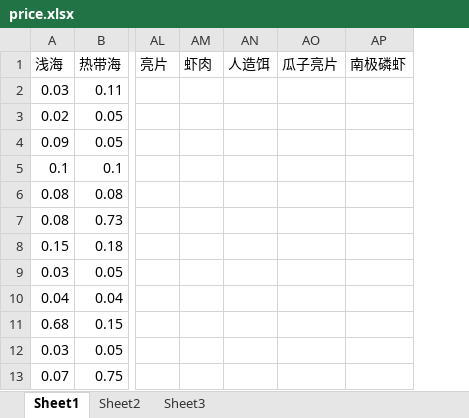
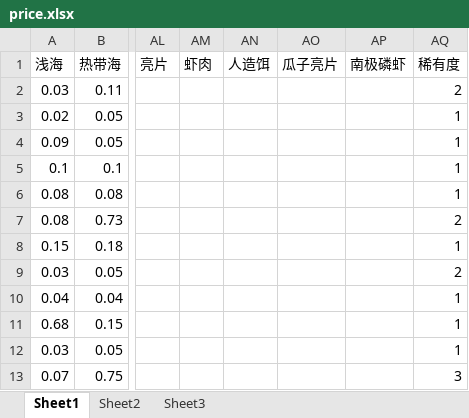
Before and after one commit to klock6650/fish-demo, an Excel workbook: price.xlsx, sheet Sheet1, drawn as a sheet; only a part is shown, gaps mark what is left out; values as stored, in another font and other column widths than the file's, no borders; the diff names each change by its address in the sheet, - before the commit and + after, or states it on an @@ line.

```diff
--- a/price.xlsx (sheet Sheet1)
+++ b/price.xlsx (sheet Sheet1)
+column AQ (稀有度), rows 2-13: 2 | 1 | 1 | 1 | 1 | 2 | 1 | 2 | 1 | 1 | 1 | 3
```
Also changed, not shown: 1 other file.
